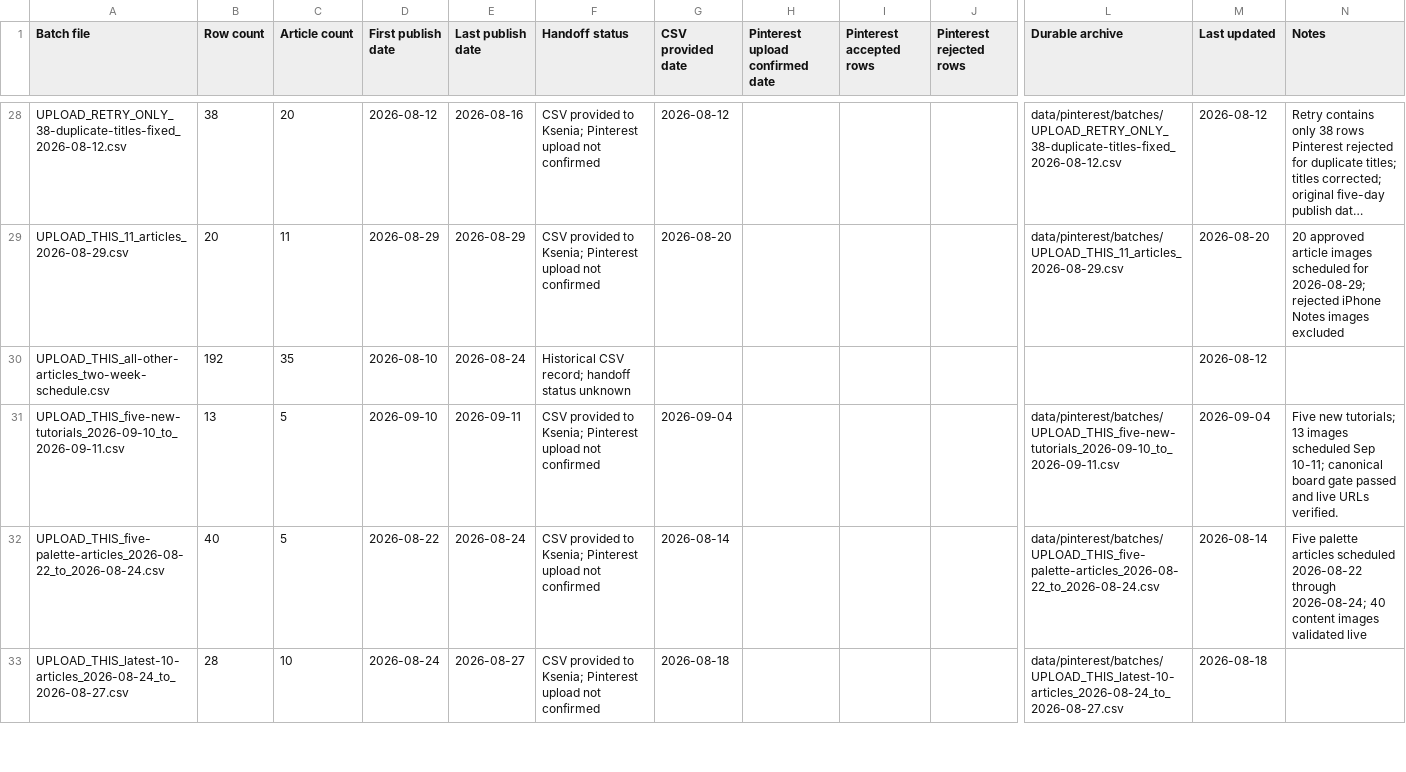
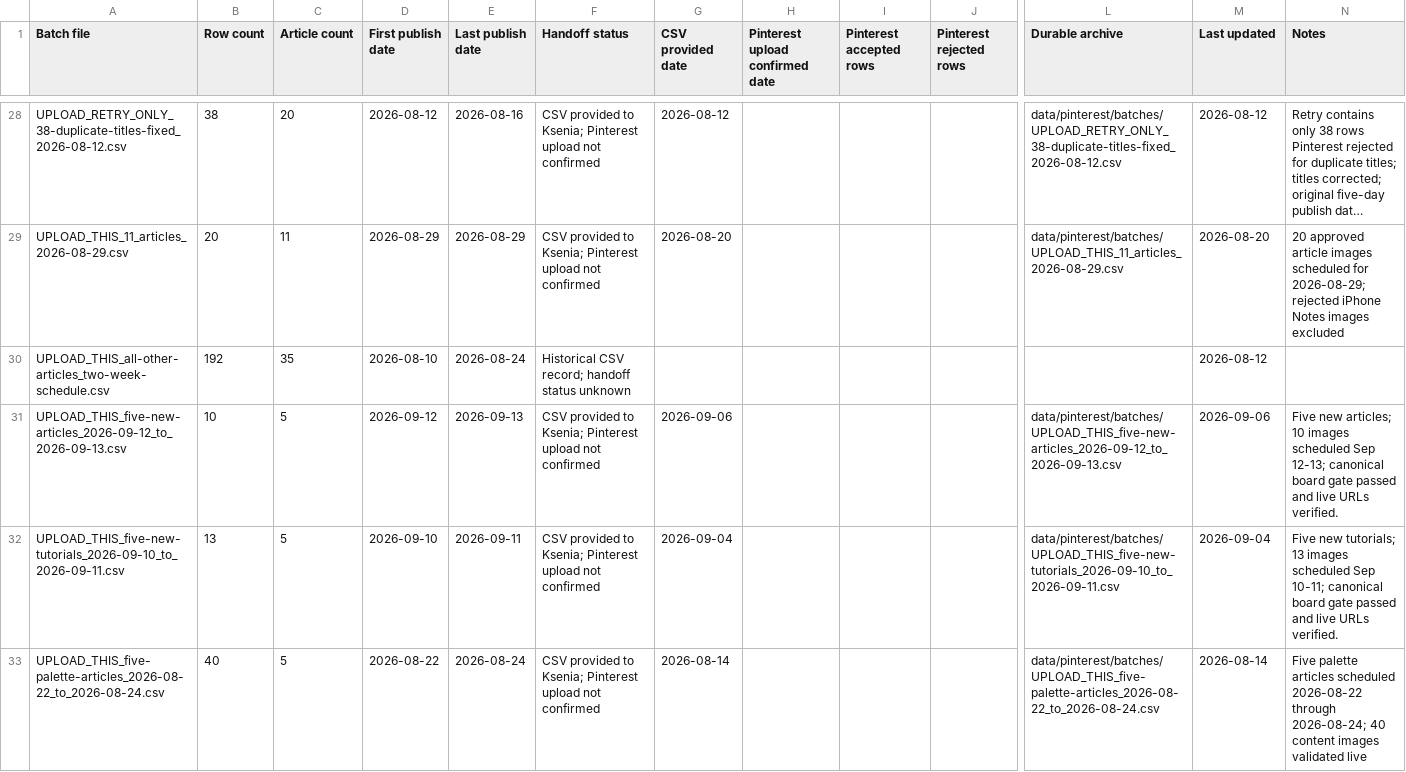
Before and after one commit to sentimentalicaetsy-spec/sentimentalica-site, a CSV file: data/pinterest/PINTEREST_BATCH_LEDGER.csv, drawn as a sheet; only a part is shown, gaps mark what is left out; the shorter side is filled out with more unchanged rows; long unchanged cells end in …; rows hold the shown columns only; the diff names each change by its address in the sheet, - before the commit and + after, or states it on an @@ line.

```diff
--- a/data/pinterest/PINTEREST_BATCH_LEDGER.csv
+++ b/data/pinterest/PINTEREST_BATCH_LEDGER.csv
+row 31: UPLOAD_THIS_five-new-articles_2026-09-12_to_2026-09-13.csv | 10 | 5 | 2026-09-12 | 2026-09-13 | CSV provided to Ksenia; Pinterest upload not confirmed | 2026-09-06 |  |  |  | data/pinterest/batches/UPLOAD_THIS_five-new-articles_2026-09-12_to_2026-09-13.csv | 2026-09-06 | Five new articles; 10 images scheduled Sep 12-13; canonical board gate passed and live URLs verified.
```
Also changed, not shown: data/pinterest/PINTEREST_ARTICLE_TRACKER.csv, data/pinterest/PIN_MEDIA_LEDGER.csv, 1 other file.
